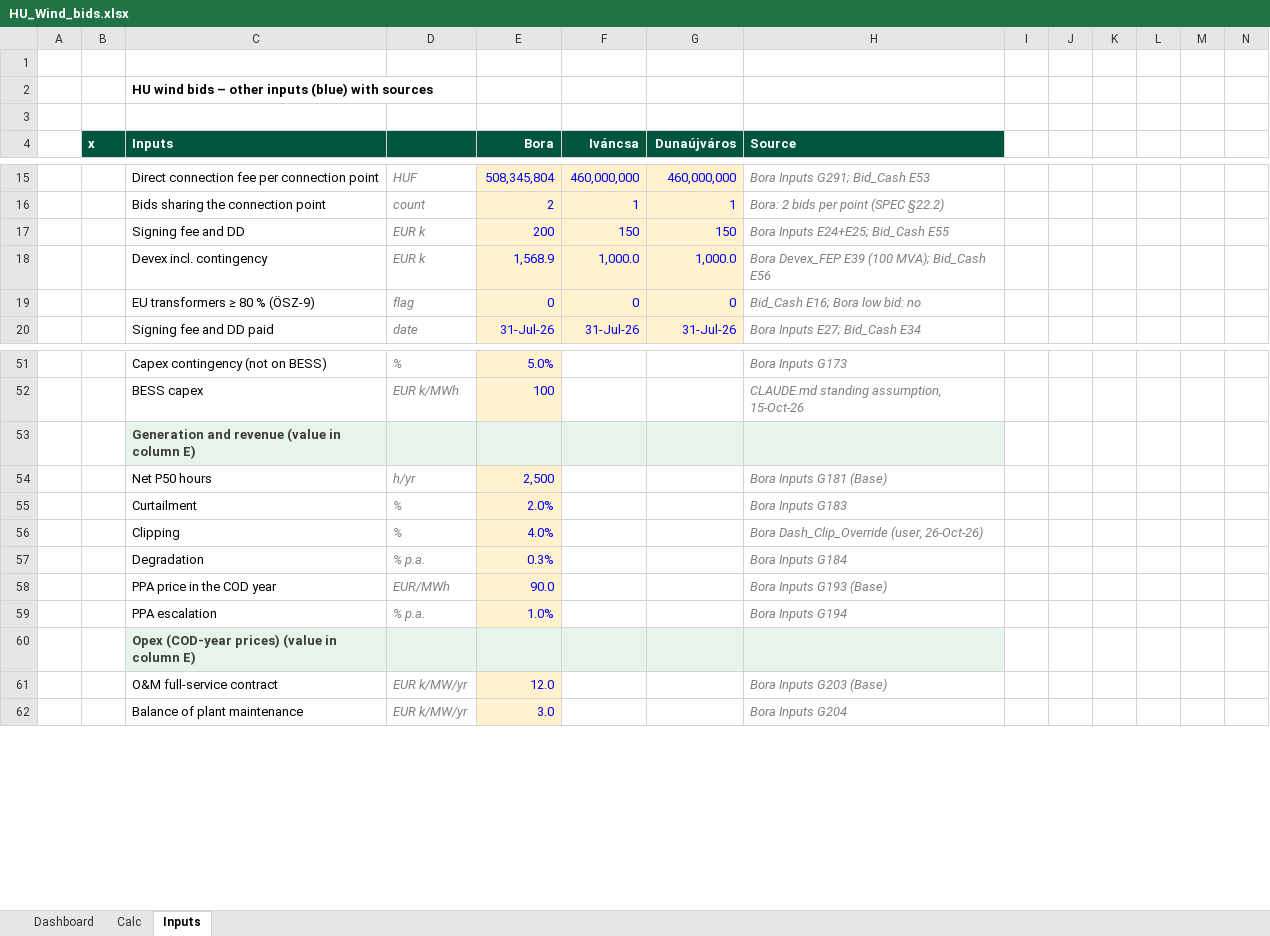
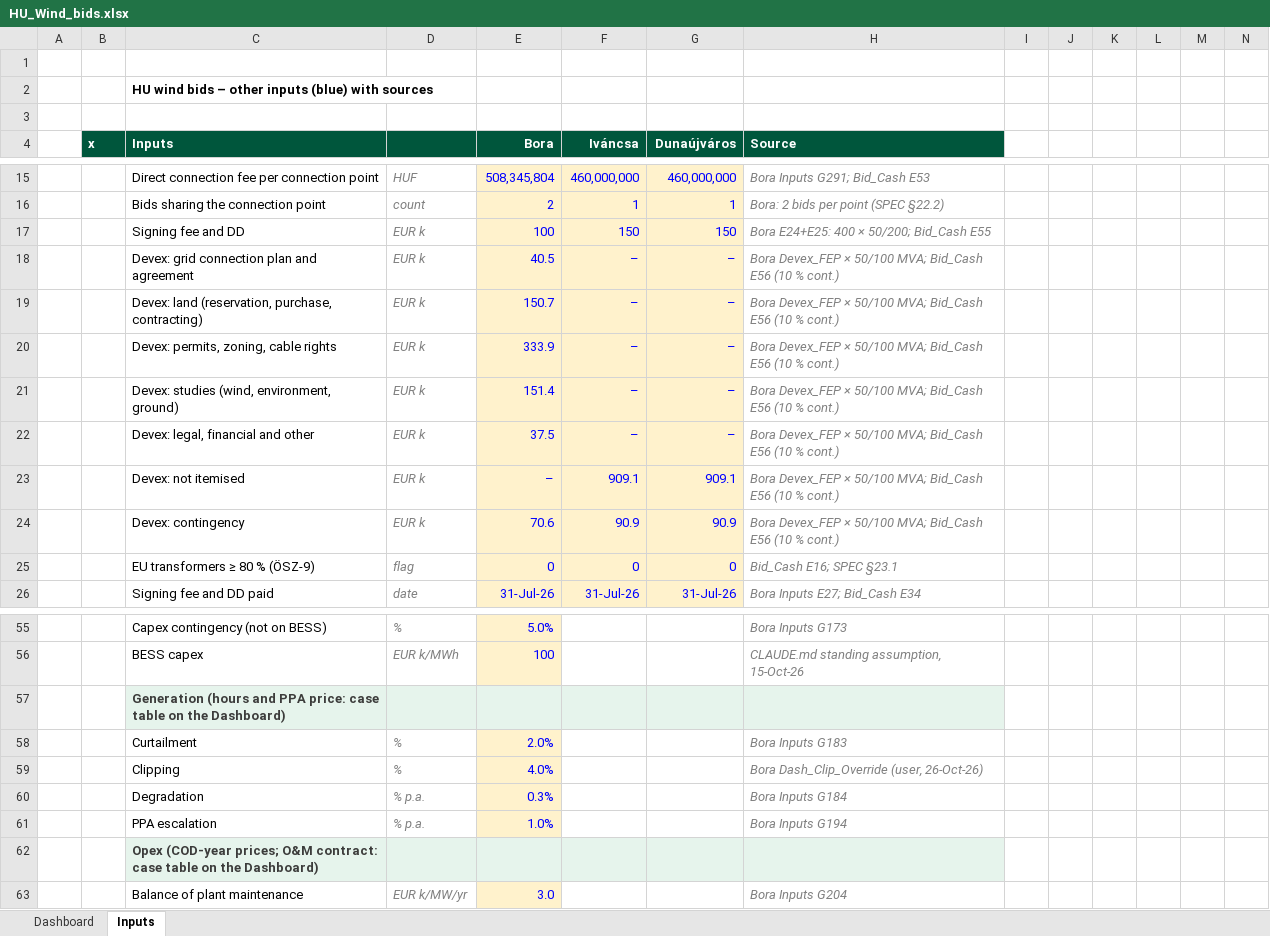
Before and after one commit to ZalanZad/FEP_modeller, an Excel workbook: projects/hu_wind_2/out/HU_Wind_bids.xlsx, sheet Inputs, drawn as a sheet; only a part is shown, gaps mark what is left out; values as stored, in another font and other column widths than the file's, no borders; removed rows and columns are numbered as before the commit, all else as after; rows hold the shown columns only; the diff covers the shown part only; the diff names each change by its address in the sheet, - before the commit and + after, or states it on an @@ line.

```diff
--- a/projects/hu_wind_2/out/HU_Wind_bids.xlsx (sheet Inputs)
+++ b/projects/hu_wind_2/out/HU_Wind_bids.xlsx (sheet Inputs)
-sheet tab: Calc
-E17 (Bora): 200
+E17 (Bora): 100
-H17 (Source): Bora Inputs E24+E25; Bid_Cash E55
+H17 (Source): Bora E24+E25: 400 × 50/200; Bid_Cash E55
-row 18:  |  | Devex incl. contingency | EUR k | 1,568.9 | 1,000.0 | 1,000.0 | Bora Devex_FEP E39 (100 MVA); Bid_Cash E56
+row 18:  |  | Devex: grid connection plan and agreement | EUR k | 40.5 | – | – | Bora Devex_FEP × 50/100 MVA; Bid_Cash E56 (10 % cont.)
+row 19:  |  | Devex: land (reservation, purchase, contracting) | EUR k | 150.7 | – | – | Bora Devex_FEP × 50/100 MVA; Bid_Cash E56 (10 % cont.)
+row 20:  |  | Devex: permits, zoning, cable rights | EUR k | 333.9 | – | – | Bora Devex_FEP × 50/100 MVA; Bid_Cash E56 (10 % cont.)
+row 21:  |  | Devex: studies (wind, environment, ground) | EUR k | 151.4 | – | – | Bora Devex_FEP × 50/100 MVA; Bid_Cash E56 (10 % cont.)
+row 22:  |  | Devex: legal, financial and other | EUR k | 37.5 | – | – | Bora Devex_FEP × 50/100 MVA; Bid_Cash E56 (10 % cont.)
+row 23:  |  | Devex: not itemised | EUR k | – | 909.1 | 909.1 | Bora Devex_FEP × 50/100 MVA; Bid_Cash E56 (10 % cont.)
+row 24:  |  | Devex: contingency | EUR k | 70.6 | 90.9 | 90.9 | Bora Devex_FEP × 50/100 MVA; Bid_Cash E56 (10 % cont.)
-H25 (Source): Bid_Cash E16; Bora low bid: no
+H25 (Source): Bid_Cash E16; SPEC §23.1
-C57 (Inputs): Generation and revenue (value in column E)
+C57 (Inputs): Generation (hours and PPA price: case table on the Dashboard)
-row 54:  |  | Net P50 hours | h/yr | 2,500 |  |  | Bora Inputs G181 (Base)
-row 58:  |  | PPA price in the COD year | EUR/MWh | 90.0 |  |  | Bora Inputs G193 (Base)
-C62 (Inputs): Opex (COD-year prices) (value in column E)
+C62 (Inputs): Opex (COD-year prices; O&M contract: case table on the Dashboard)
-row 61:  |  | O&M full-service contract | EUR k/MW/yr | 12.0 |  |  | Bora Inputs G203 (Base)
```
Also changed, not shown: 2 removed rows, 26 hidden or unhidden rows and 5 edited cells elsewhere in this sheet, sheet Dashboard, hidden cells, 4 other files.
